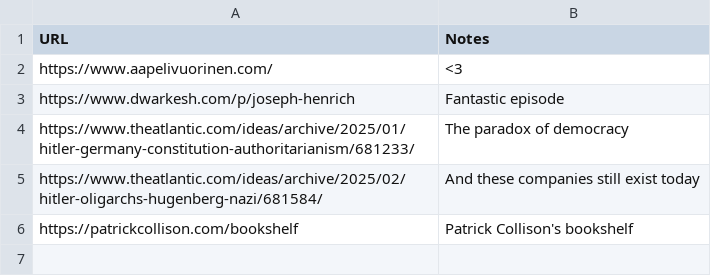
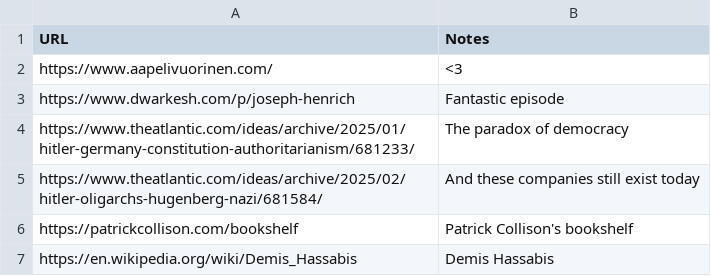
Before and after one commit to ktjkim/ktjkim.github.io, a CSV file: inspiration.csv, drawn as a sheet.

Commit message:
link

```diff
--- a/inspiration.csv
+++ b/inspiration.csv
@@ -6 +6,2 @@ https://www.theatlantic.com/ideas/archive/2025/02/hitler-oligarchs-hugenberg-naz
 https://patrickcollison.com/bookshelf, Patrick Collison's bookshelf
+https://en.wikipedia.org/wiki/Demis_Hassabis, Demis Hassabis
```
